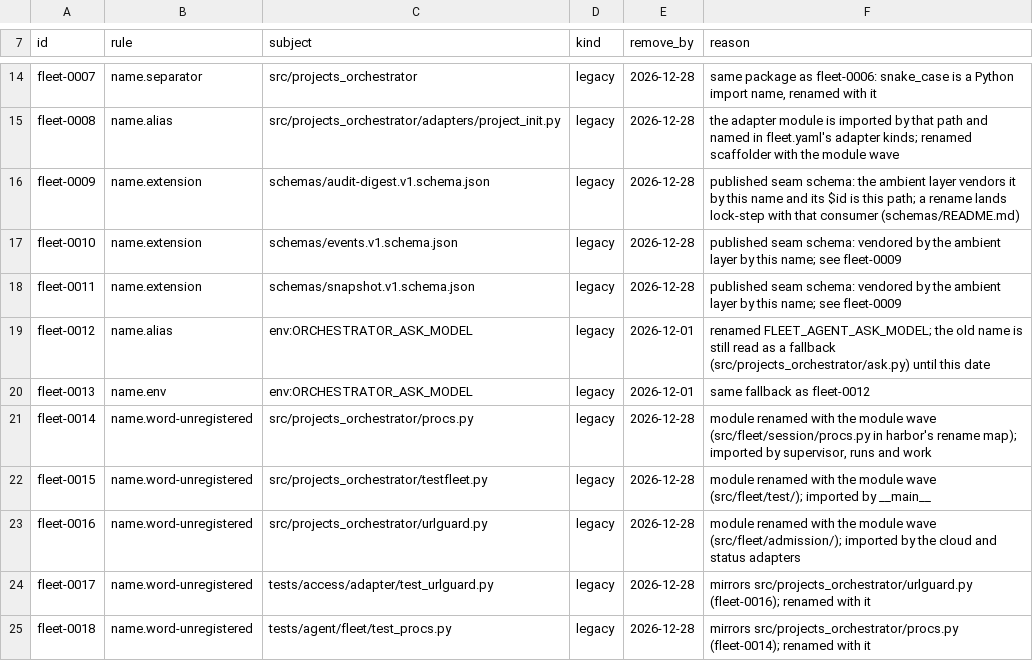
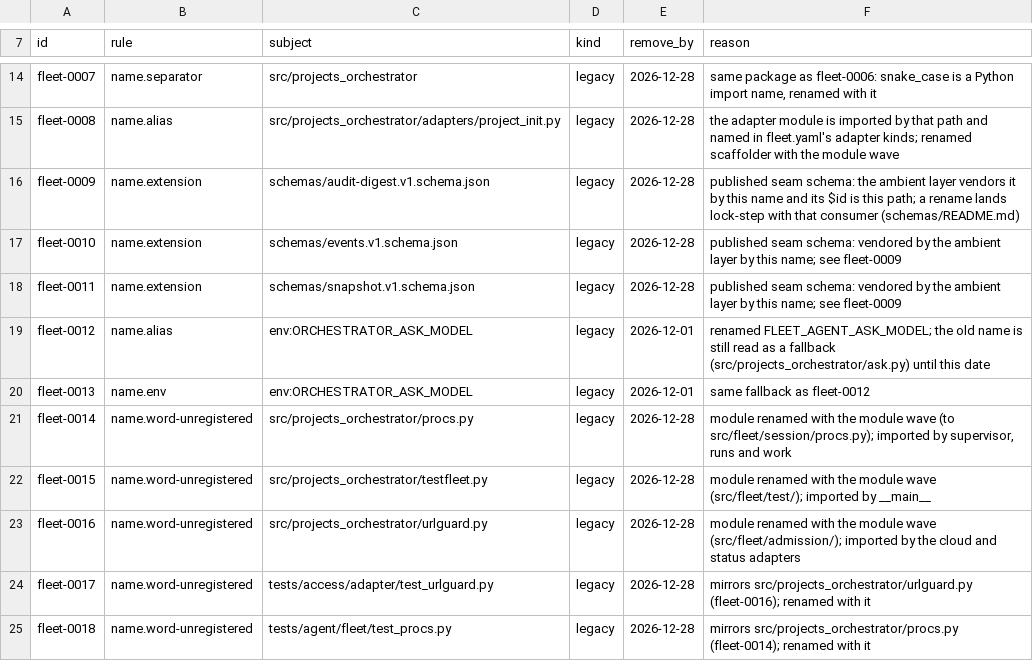
Before and after one commit to VytCepas/projects-orchestrator, a TSV file: naming-exemptions.tsv, drawn as a sheet; only a part is shown, gaps mark what is left out.

Commit message:
chore: exemption note names the layer by role
Refs: VytCepas/harbor#967

```diff
--- a/naming-exemptions.tsv
+++ b/naming-exemptions.tsv
@@ -20,3 +20,3 @@ fleet-0012	name.alias	env:ORCHESTRATOR_ASK_MODEL	legacy	2026-12-01	renamed FLEET
 fleet-0013	name.env	env:ORCHESTRATOR_ASK_MODEL	legacy	2026-12-01	same fallback as fleet-0012
-fleet-0014	name.word-unregistered	src/projects_orchestrator/procs.py	legacy	2026-12-28	module renamed with the module wave (src/fleet/session/procs.py in harbor's rename map); imported by supervisor, runs and work
+fleet-0014	name.word-unregistered	src/projects_orchestrator/procs.py	legacy	2026-12-28	module renamed with the module wave (to src/fleet/session/procs.py); imported by supervisor, runs and work
 fleet-0015	name.word-unregistered	src/projects_orchestrator/testfleet.py	legacy	2026-12-28	module renamed with the module wave (src/fleet/test/); imported by __main__
```
